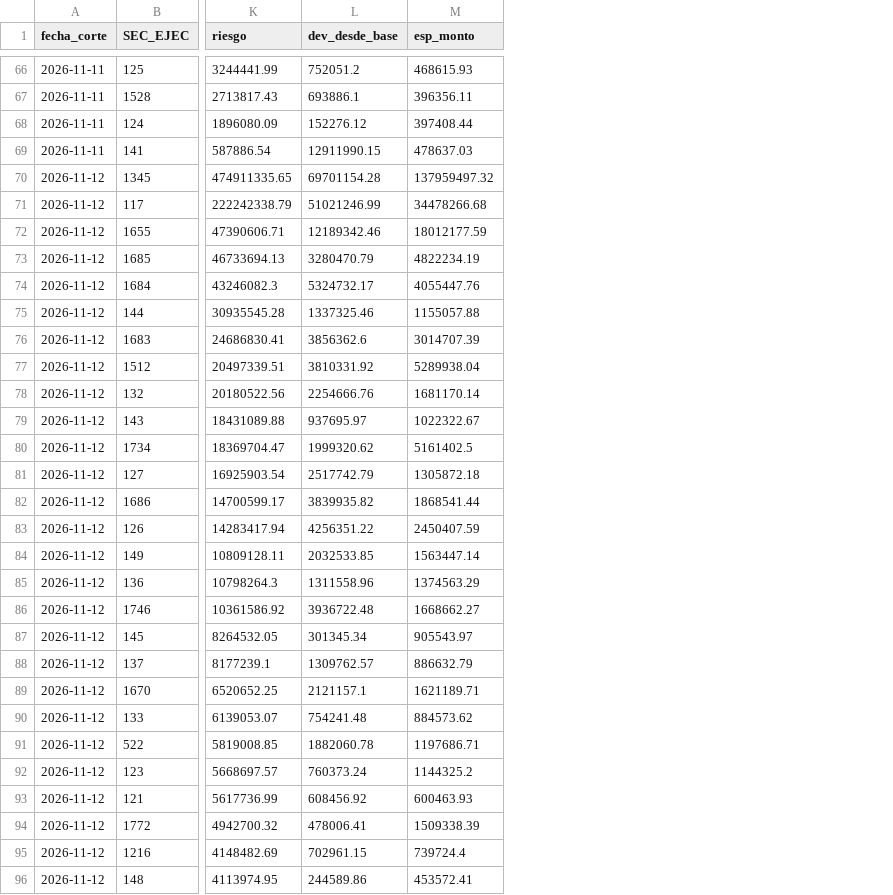
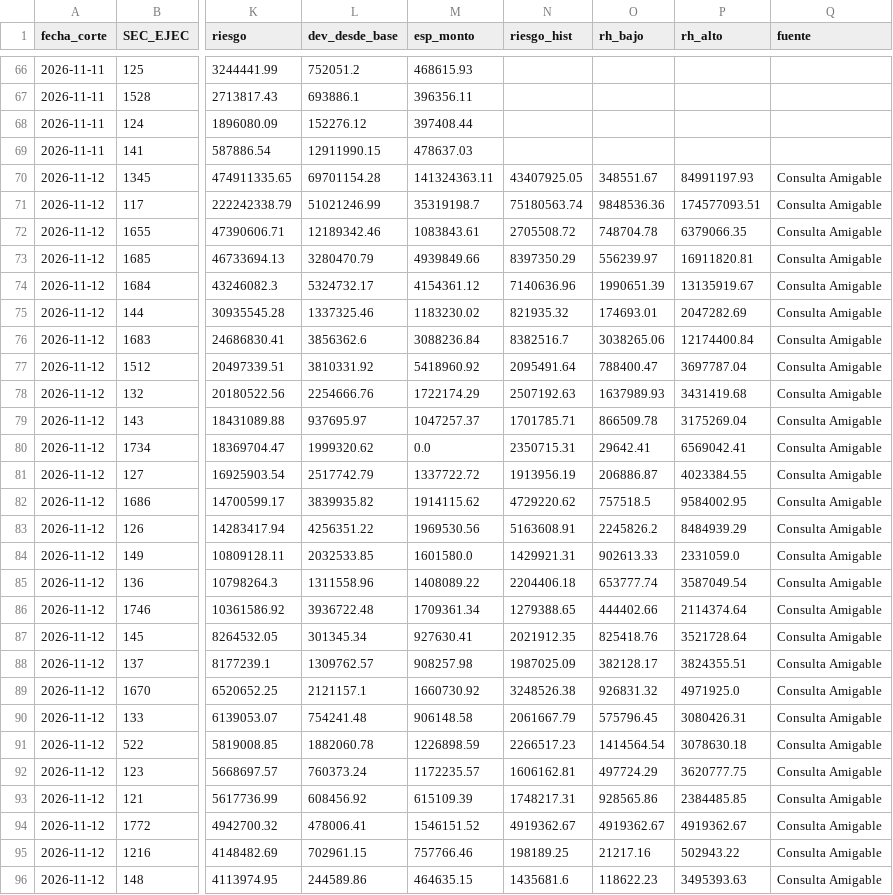
Before and after one commit to MinistroaldIA/MinistroaldIA.github.io, a CSV file: minsa/ro/historial.csv, drawn as a sheet; only a part is shown, gaps mark what is left out; the diff covers the shown part only; the diff names each change by its address in the sheet, - before the commit and + after, or states it on an @@ line.

Commit message:
Control RO MINSA: corte 2026-11-12

```diff
--- a/minsa/ro/historial.csv
+++ b/minsa/ro/historial.csv
+column N (riesgo_hist), rows 70-96: 43407925.05 | 75180563.74 | 2705508.72 | 8397350.29 | 7140636.96 | 821935.32 | 8382516.7 | 2095491.64 | 2507192.63 | 1701785.71 | 2350715.31 | 1913956.19 | 4729220.62 | 5163608.91 | 1429921.31 | 2204406.18 | 1279388.65 | 2021912.35 | 1987025.09 | 3248526.38 | 2061667.79 | 2266517.23 | 1606162.81 | 1748217.31 | 4919362.67 | 198189.25 | 1435681.6
+column O (rh_bajo), rows 70-96: 348551.67 | 9848536.36 | 748704.78 | 556239.97 | 1990651.39 | 174693.01 | 3038265.06 | 788400.47 | 1637989.93 | 866509.78 | 29642.41 | 206886.87 | 757518.5 | 2245826.2 | 902613.33 | 653777.74 | 444402.66 | 825418.76 | 382128.17 | 926831.32 | 575796.45 | 1414564.54 | 497724.29 | 928565.86 | 4919362.67 | 21217.16 | 118622.23
+column P (rh_alto), rows 70-96: 84991197.93 | 174577093.51 | 6379066.35 | 16911820.81 | 13135919.67 | 2047282.69 | 12174400.84 | 3697787.04 | 3431419.68 | 3175269.04 | 6569042.41 | 4023384.55 | 9584002.95 | 8484939.29 | 2331059.0 | 3587049.54 | 2114374.64 | 3521728.64 | 3824355.51 | 4971925.0 | 3080426.31 | 3078630.18 | 3620777.75 | 2384485.85 | 4919362.67 | 502943.22 | 3495393.63
+column Q (fuente), rows 70-96: all Consulta Amigable
-M70 (esp_monto): 137959497.32
+M70 (esp_monto): 141324363.11
-M71 (esp_monto): 34478266.68
+M71 (esp_monto): 35319198.7
-M72 (esp_monto): 18012177.59
+M72 (esp_monto): 1083843.61
-M73 (esp_monto): 4822234.19
+M73 (esp_monto): 4939849.66
-M74 (esp_monto): 4055447.76
+M74 (esp_monto): 4154361.12
-M75 (esp_monto): 1155057.88
+M75 (esp_monto): 1183230.02
-M76 (esp_monto): 3014707.39
+M76 (esp_monto): 3088236.84
-M77 (esp_monto): 5289938.04
+M77 (esp_monto): 5418960.92
-M78 (esp_monto): 1681170.14
+M78 (esp_monto): 1722174.29
-M79 (esp_monto): 1022322.67
+M79 (esp_monto): 1047257.37
-M80 (esp_monto): 5161402.5
+M80 (esp_monto): 0.0
-M81 (esp_monto): 1305872.18
+M81 (esp_monto): 1337722.72
-M82 (esp_monto): 1868541.44
+M82 (esp_monto): 1914115.62
-M83 (esp_monto): 2450407.59
+M83 (esp_monto): 1969530.56
-M84 (esp_monto): 1563447.14
+M84 (esp_monto): 1601580.0
-M85 (esp_monto): 1374563.29
+M85 (esp_monto): 1408089.22
-M86 (esp_monto): 1668662.27
+M86 (esp_monto): 1709361.34
-M87 (esp_monto): 905543.97
+M87 (esp_monto): 927630.41
-M88 (esp_monto): 886632.79
+M88 (esp_monto): 908257.98
-M89 (esp_monto): 1621189.71
+M89 (esp_monto): 1660730.92
-M90 (esp_monto): 884573.62
+M90 (esp_monto): 906148.58
-M91 (esp_monto): 1197686.71
+M91 (esp_monto): 1226898.59
-M92 (esp_monto): 1144325.2
+M92 (esp_monto): 1172235.57
-M93 (esp_monto): 600463.93
+M93 (esp_monto): 615109.39
-M94 (esp_monto): 1509338.39
+M94 (esp_monto): 1546151.52
-M95 (esp_monto): 739724.4
+M95 (esp_monto): 757766.46
-M96 (esp_monto): 453572.41
+M96 (esp_monto): 464635.15
```
Also changed, not shown: 7 edited cells elsewhere in this file, 2 other files.
